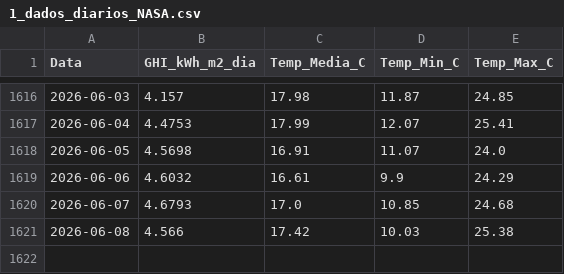
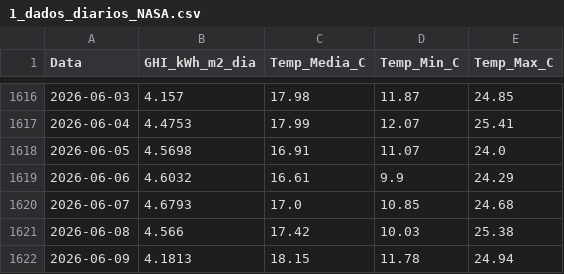
Before and after one commit to EnzoMarquezi/Monitoramento-Irradiancia-SJBV, a CSV file: 1_dados_diarios_NASA.csv, drawn as a sheet; only a part is shown, gaps mark what is left out.

```diff
--- a/1_dados_diarios_NASA.csv
+++ b/1_dados_diarios_NASA.csv
@@ -1621 +1621,2 @@
 2026-06-08,4.566,17.42,10.03,25.38
+2026-06-09,4.1813,18.15,11.78,24.94
```
